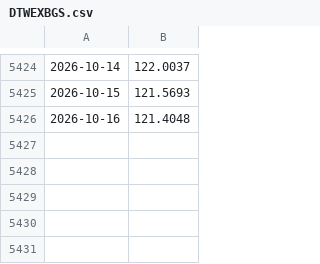
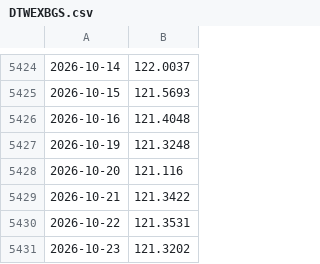
Before and after one commit to el0617/SIG_FALL_26, a CSV file: data/raw/DTWEXBGS.csv, drawn as a sheet; only a part is shown, gaps mark what is left out.

Commit message:
Debugging Session 2, src/data fixes by Claude

```diff
--- a/data/raw/DTWEXBGS.csv
+++ b/data/raw/DTWEXBGS.csv
@@ -5426 +5426,6 @@
 2026-10-16,121.4048
+2026-10-19,121.3248
+2026-10-20,121.116
+2026-10-21,121.3422
+2026-10-22,121.3531
+2026-10-23,121.3202
```
Also changed, not shown: data/raw/BAMLH0A0HYM2.csv, data/raw/DFF.csv, 16 other files.
